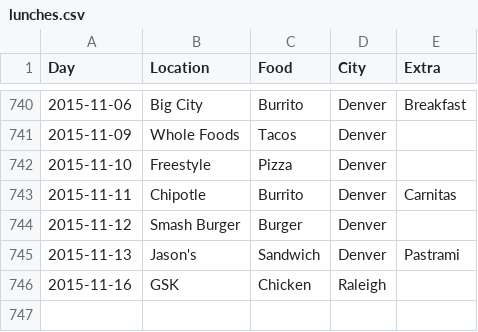
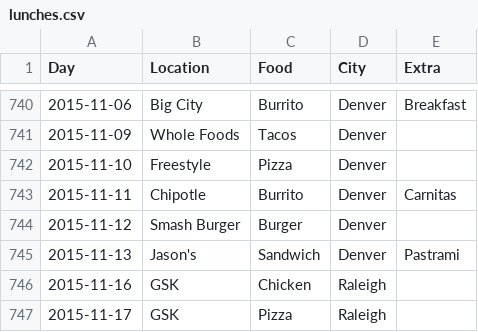
Before and after one commit to terrbearCodes/data, a CSV file: lunches.csv, drawn as a sheet; only a part is shown, gaps mark what is left out.

Commit message:
Update lunches.csv

```diff
--- a/lunches.csv
+++ b/lunches.csv
@@ -746 +746,2 @@ Day,Location,Food,City,Extra
 2015-11-16,GSK,Chicken,Raleigh,
+2015-11-17,GSK,Pizza,Raleigh,
```
